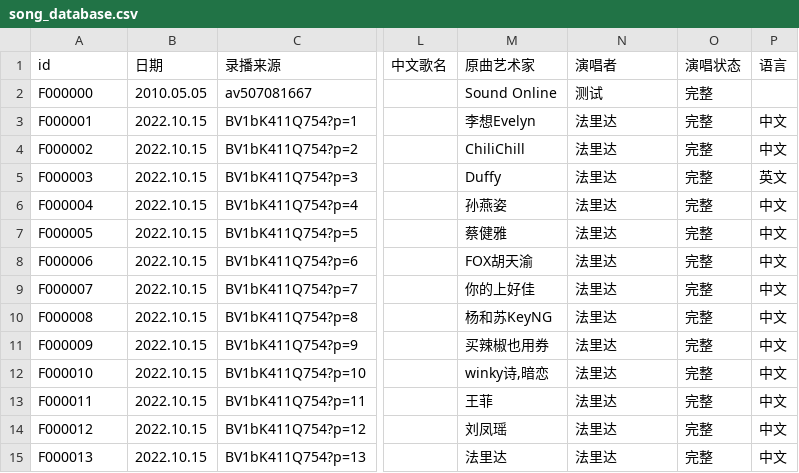
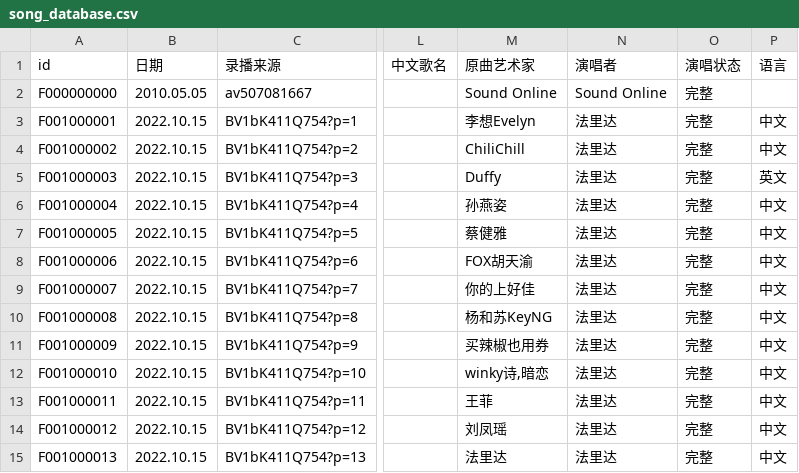
Before and after one commit to VTB-LINK/VTB-STUDIO-CSV, a CSV file: song_database.csv, drawn as a sheet; only a part is shown, gaps mark what is left out; the diff names each change by its address in the sheet, - before the commit and + after, or states it on an @@ line.

```diff
--- a/song_database.csv
+++ b/song_database.csv
-A2 (id): F000000
+A2 (id): F000000000
-N2 (演唱者): 测试
+N2 (演唱者): Sound Online
-A3 (id): F000001
+A3 (id): F001000001
-A4 (id): F000002
+A4 (id): F001000002
-A5 (id): F000003
+A5 (id): F001000003
-A6 (id): F000004
+A6 (id): F001000004
-A7 (id): F000005
+A7 (id): F001000005
-A8 (id): F000006
+A8 (id): F001000006
-A9 (id): F000007
+A9 (id): F001000007
-A10 (id): F000008
+A10 (id): F001000008
-A11 (id): F000009
+A11 (id): F001000009
-A12 (id): F000010
+A12 (id): F001000010
-A13 (id): F000011
+A13 (id): F001000011
-A14 (id): F000012
+A14 (id): F001000012
-A15 (id): F000013
+A15 (id): F001000013
```
Also changed, not shown: 1 other file.
